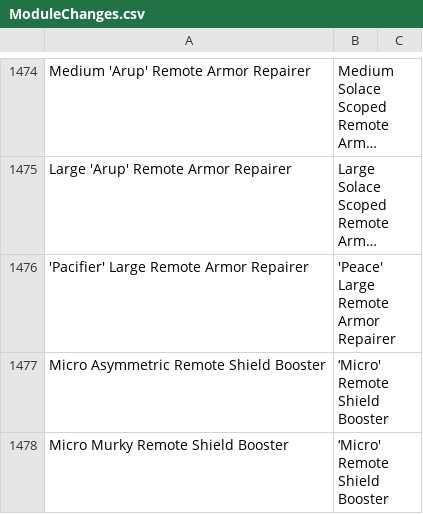
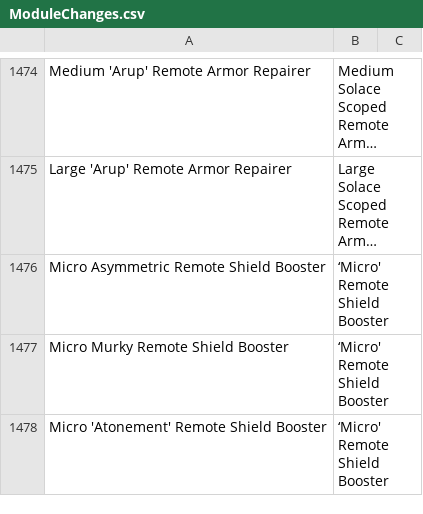
Before and after one commit to wyrlwind/EveHQ, a CSV file: EveHQ.HQF/Resources/ModuleChanges.csv, drawn as a sheet; only a part is shown, gaps mark what is left out; the shorter side is filled out with more unchanged rows; long unchanged cells end in …; the diff names each change by its address in the sheet, - before the commit and + after, or states it on an @@ line.

Commit message:
march update module change crash fix

```diff
--- a/EveHQ.HQF/Resources/ModuleChanges.csv
+++ b/EveHQ.HQF/Resources/ModuleChanges.csv
-row 1476: 'Pacifier' Large Remote Armor Repairer | 'Peace' Large Remote Armor Repairer
```
